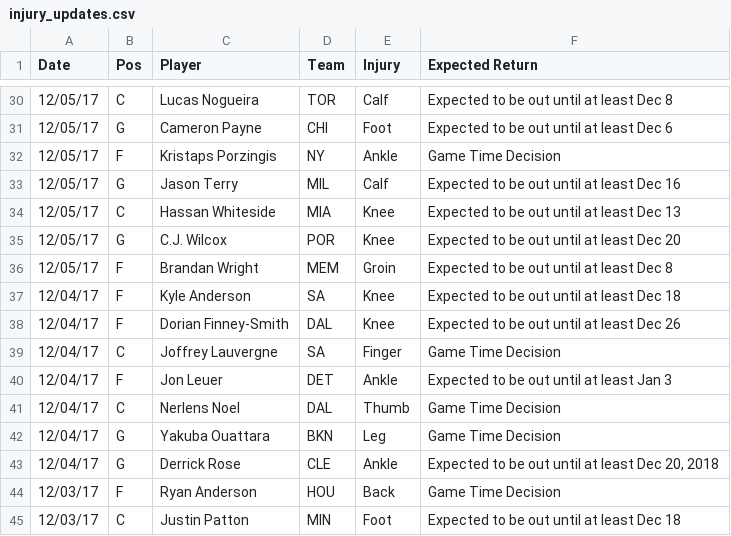
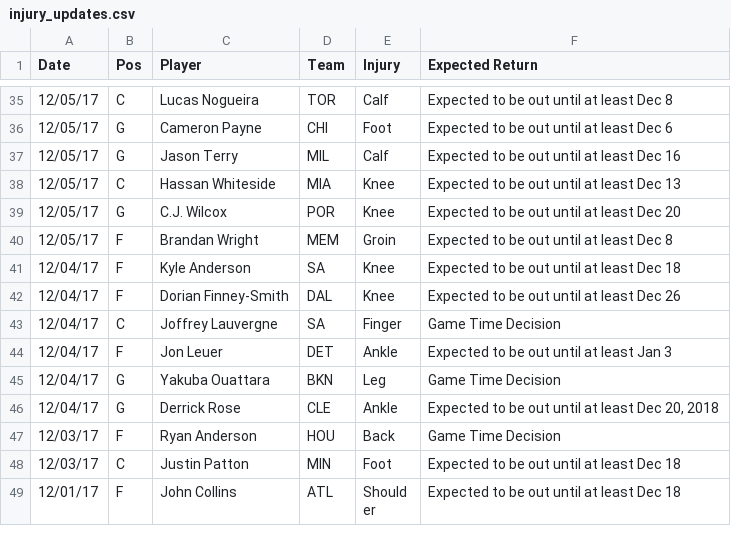
Before and after one commit to RyanOhara/SAM, a CSV file: injury_updates.csv, drawn as a sheet; only a part is shown, gaps mark what is left out; the shorter side is filled out with more unchanged rows; removed rows and columns are numbered as before the commit, all else as after; the diff covers the shown part only; the diff names each change by its address in the sheet, - before the commit and + after, or states it on an @@ line.

```diff
--- a/injury_updates.csv
+++ b/injury_updates.csv
-row 32: 12/05/17 | F | Kristaps Porzingis | NY | Ankle | Game Time Decision
-row 41: 12/04/17 | C | Nerlens Noel | DAL | Thumb | Game Time Decision
```
Also changed, not shown: 9 added rows, 4 removed rows and 5 edited cells elsewhere in this file, all_projections.csv, pace_hca.csv, 4 other files.
